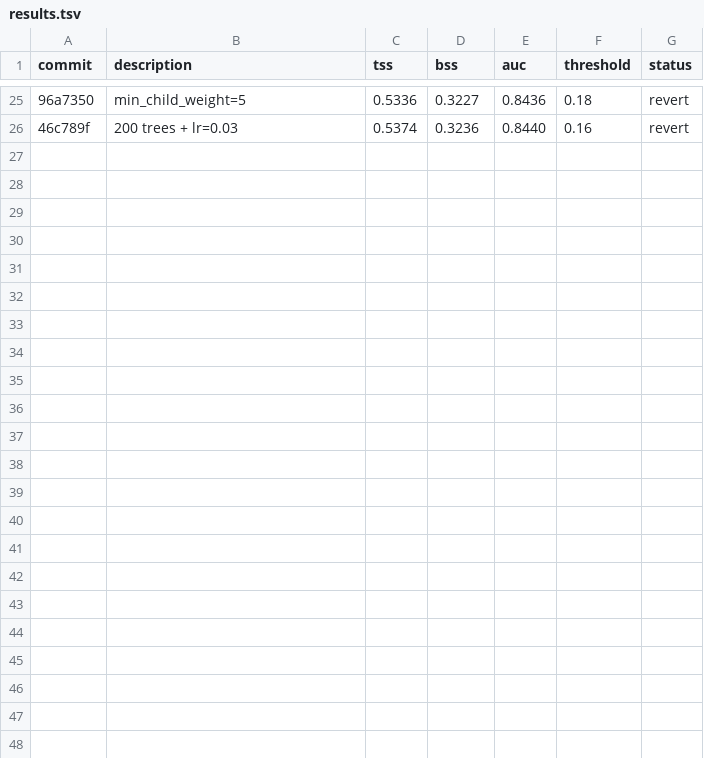
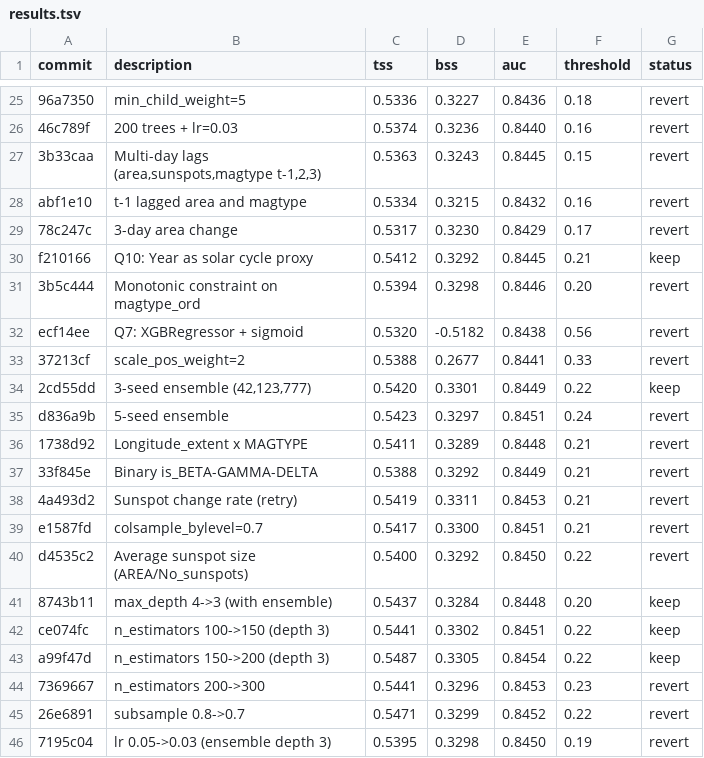
Before and after one commit to colinjoc/hdr_autoresearch, a TSV file: applications/flares/results.tsv, drawn as a sheet; only a part is shown, gaps mark what is left out; the diff names each change by its address in the sheet, - before the commit and + after, or states it on an @@ line.

Commit message:
Record 45 HDR experiments. Best TSS=0.5487 (baseline 0.47, +17%)

```diff
--- a/applications/flares/results.tsv
+++ b/applications/flares/results.tsv
+row 27: 3b33caa | Multi-day lags (area,sunspots,magtype t-1,2,3) | 0.5363 | 0.3243 | 0.8445 | 0.15 | revert
+row 28: abf1e10 | t-1 lagged area and magtype | 0.5334 | 0.3215 | 0.8432 | 0.16 | revert
+row 29: 78c247c | 3-day area change | 0.5317 | 0.3230 | 0.8429 | 0.17 | revert
+row 30: f210166 | Q10: Year as solar cycle proxy | 0.5412 | 0.3292 | 0.8445 | 0.21 | keep
+row 31: 3b5c444 | Monotonic constraint on magtype_ord | 0.5394 | 0.3298 | 0.8446 | 0.20 | revert
+row 32: ecf14ee | Q7: XGBRegressor + sigmoid | 0.5320 | -0.5182 | 0.8438 | 0.56 | revert
+row 33: 37213cf | scale_pos_weight=2 | 0.5388 | 0.2677 | 0.8441 | 0.33 | revert
+row 34: 2cd55dd | 3-seed ensemble (42,123,777) | 0.5420 | 0.3301 | 0.8449 | 0.22 | keep
+row 35: d836a9b | 5-seed ensemble | 0.5423 | 0.3297 | 0.8451 | 0.24 | revert
+row 36: 1738d92 | Longitude_extent x MAGTYPE | 0.5411 | 0.3289 | 0.8448 | 0.21 | revert
+row 37: 33f845e | Binary is_BETA-GAMMA-DELTA | 0.5388 | 0.3292 | 0.8449 | 0.21 | revert
+row 38: 4a493d2 | Sunspot change rate (retry) | 0.5419 | 0.3311 | 0.8453 | 0.21 | revert
+row 39: e1587fd | colsample_bylevel=0.7 | 0.5417 | 0.3300 | 0.8451 | 0.21 | revert
+row 40: d4535c2 | Average sunspot size (AREA/No_sunspots) | 0.5400 | 0.3292 | 0.8450 | 0.22 | revert
+row 41: 8743b11 | max_depth 4->3 (with ensemble) | 0.5437 | 0.3284 | 0.8448 | 0.20 | keep
+row 42: ce074fc | n_estimators 100->150 (depth 3) | 0.5441 | 0.3302 | 0.8451 | 0.22 | keep
+row 43: a99f47d | n_estimators 150->200 (depth 3) | 0.5487 | 0.3305 | 0.8454 | 0.22 | keep
+row 44: 7369667 | n_estimators 200->300 | 0.5441 | 0.3296 | 0.8453 | 0.23 | revert
+row 45: 26e6891 | subsample 0.8->0.7 | 0.5471 | 0.3299 | 0.8452 | 0.22 | revert
+row 46: 7195c04 | lr 0.05->0.03 (ensemble depth 3) | 0.5395 | 0.3298 | 0.8450 | 0.19 | revert
```
